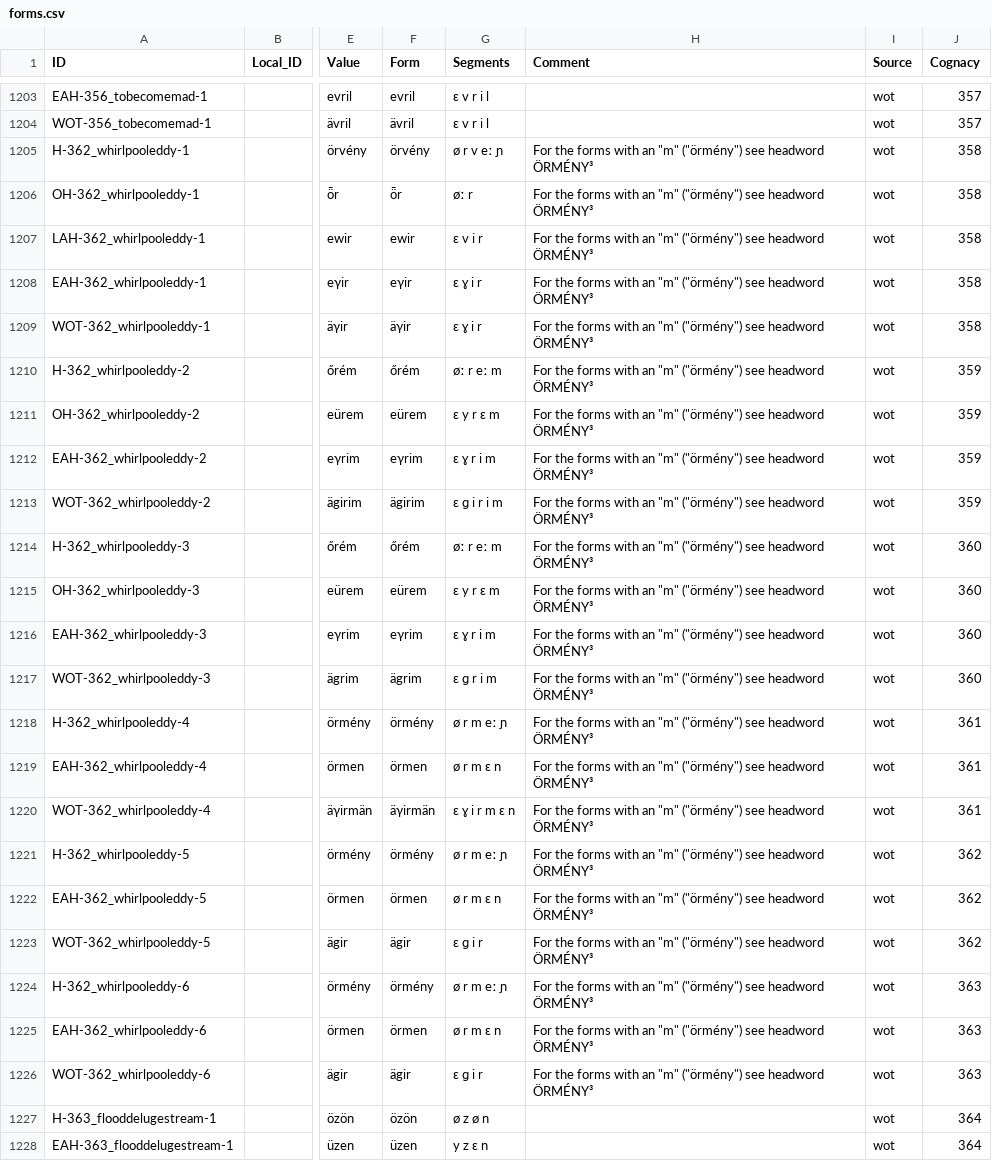
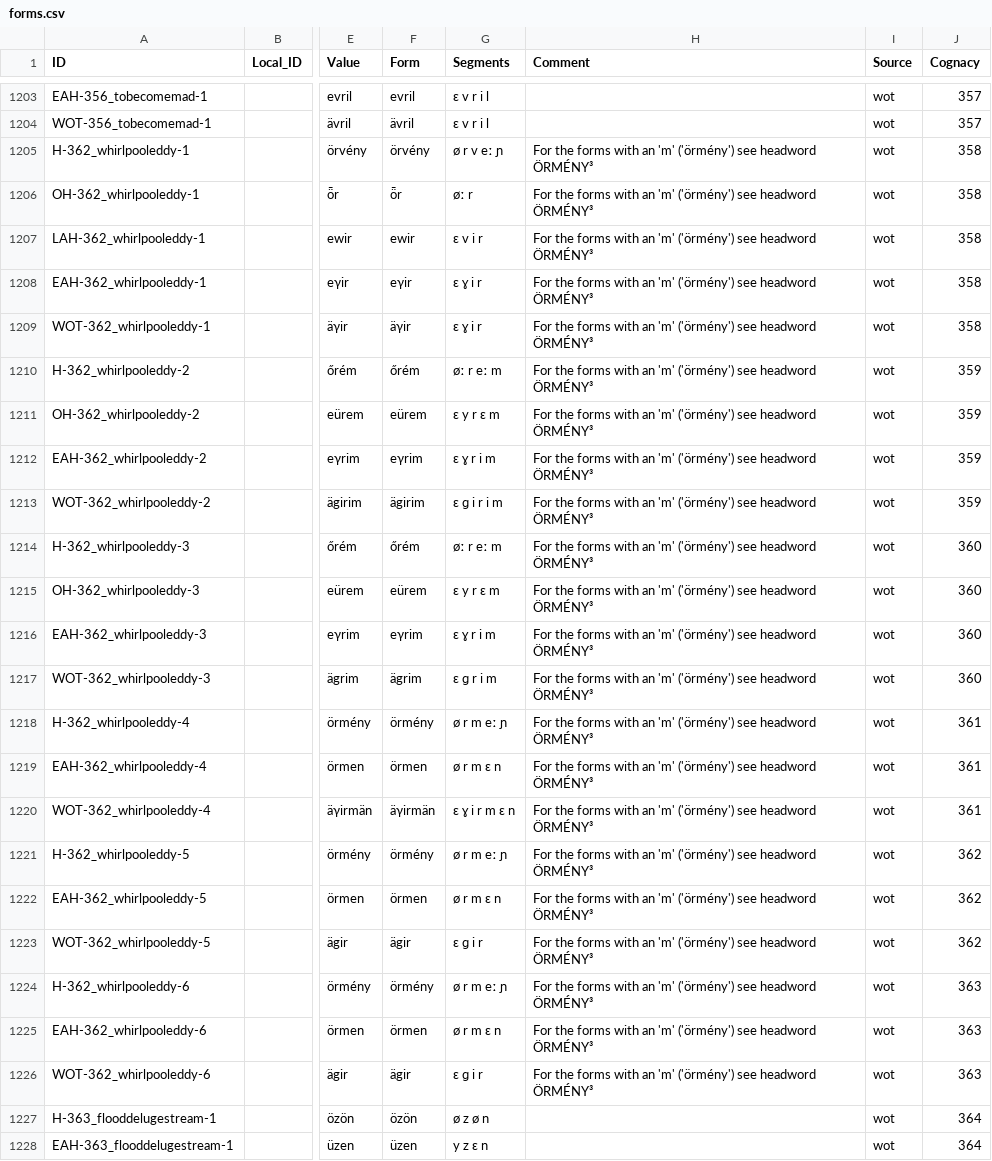
Before and after one commit to LoanpyDataHub/ronataswestoldturkic, a CSV file: cldf/forms.csv, drawn as a sheet; only a part is shown, gaps mark what is left out; the diff covers the shown part only; the diff names each change by its address in the sheet, - before the commit and + after, or states it on an @@ line.

```diff
--- a/cldf/forms.csv
+++ b/cldf/forms.csv
-H1205:H1226 (Comment): …with an "m" ("örmény") see headword…
+H1205:H1226 (Comment): …with an 'm' ('örmény') see headword…
```
Also changed, not shown: 46 edited cells elsewhere in this file, cldf/languages.csv, etc/comments.tsv, 5 other files.
